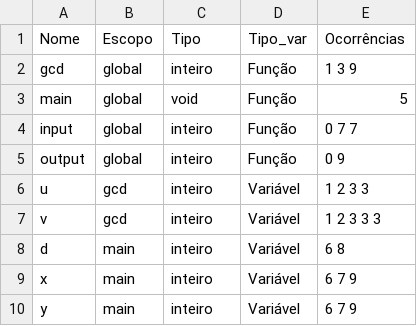
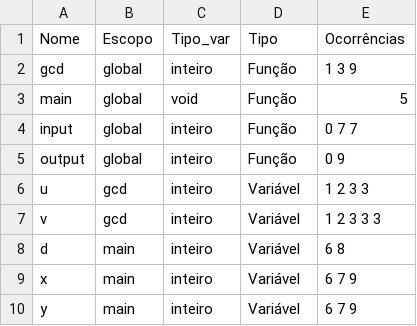
Before and after one commit to vpedrota/CMinus-compiler, a CSV file: source/analises/tabela_simbolos_csv.csv, drawn as a sheet.

```diff
--- a/source/analises/tabela_simbolos_csv.csv
+++ b/source/analises/tabela_simbolos_csv.csv
@@ -1,2 +1,2 @@
-Nome,Escopo,Tipo,Tipo_var,Ocorrências
+Nome,Escopo,Tipo_var,Tipo,Ocorrências
 gcd,global,inteiro,Função,1 3 9
```
Also changed, not shown: 5 other files.
